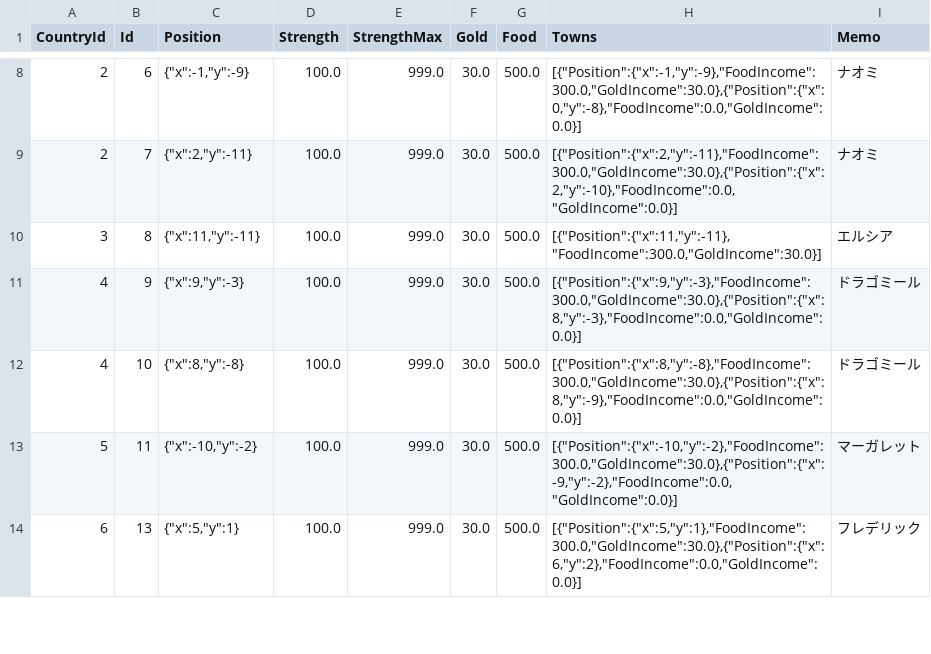
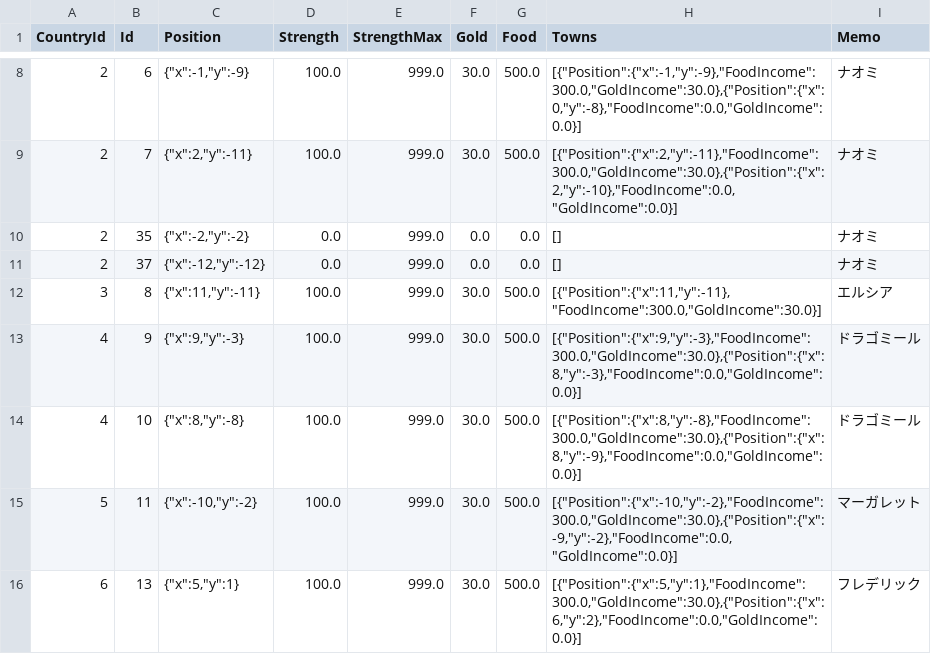
Before and after one commit to 778a0a/betrayer2, a CSV file: Assets/Resources/Scenarios/01/castle_data.csv, drawn as a sheet; only a part is shown, gaps mark what is left out.

```diff
--- a/Assets/Resources/Scenarios/01/castle_data.csv
+++ b/Assets/Resources/Scenarios/01/castle_data.csv
@@ -9,2 +9,4 @@
 2	7	{"x":2,"y":-11}	100.0	999.0	30.0	500.0	[{"Position":{"x":2,"y":-11},"FoodIncome":300.0,"GoldIncome":30.0},{"Position":{"x":2,"y":-10},"FoodIncome":0.0,"GoldIncome":0.0}]	"ナオミ"	
+2	35	{"x":-2,"y":-2}	0.0	999.0	0.0	0.0	[]	"ナオミ"	
+2	37	{"x":-12,"y":-12}	0.0	999.0	0.0	0.0	[]	"ナオミ"	
 3	8	{"x":11,"y":-11}	100.0	999.0	30.0	500.0	[{"Position":{"x":11,"y":-11},"FoodIncome":300.0,"GoldIncome":30.0}]	"エルシア"	
```
Also changed, not shown: 2 other files.
